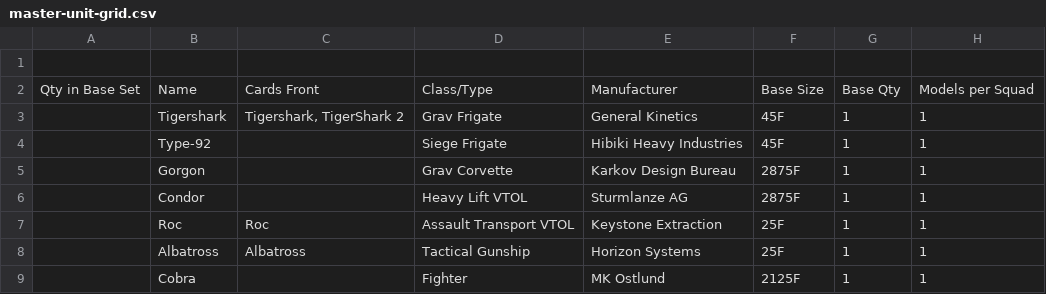
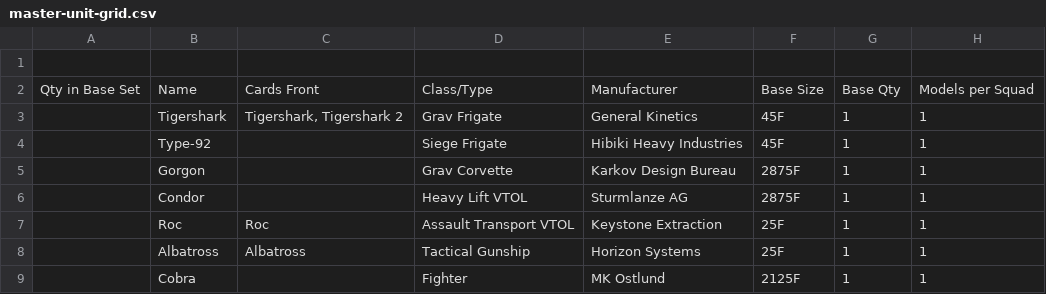
Before and after one commit to unstoppablecarl/oasis-quartermaster, a CSV file: resources/data/master-unit-grid.csv, drawn as a sheet; only a part is shown; the diff names each change by its address in the sheet, - before the commit and + after, or states it on an @@ line.

```diff
--- a/resources/data/master-unit-grid.csv
+++ b/resources/data/master-unit-grid.csv
-C3: Tigershark, TigerShark 2
+C3: Tigershark, Tigershark 2
```
Also changed, not shown: 5 other files.
